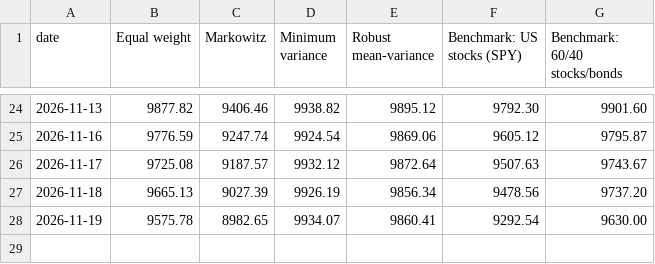
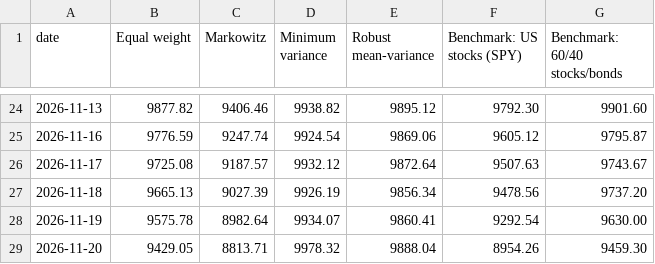
Before and after one commit to zahi-glitch/kl-dro-spin-glass, a CSV file: paper_trading/virtual_values.csv, drawn as a sheet; only a part is shown, gaps mark what is left out.

```diff
--- a/paper_trading/virtual_values.csv
+++ b/paper_trading/virtual_values.csv
@@ -27,2 +27,3 @@ date,Equal weight,Markowitz,Minimum variance,Robust mean-variance,Benchmark: US
 2026-11-18,9665.13,9027.39,9926.19,9856.34,9478.56,9737.20
-2026-11-19,9575.78,8982.65,9934.07,9860.41,9292.54,9630.00
+2026-11-19,9575.78,8982.64,9934.07,9860.41,9292.54,9630.00
+2026-11-20,9429.05,8813.71,9978.32,9888.04,8954.26,9459.30
```
Also changed, not shown: 1 other file.
